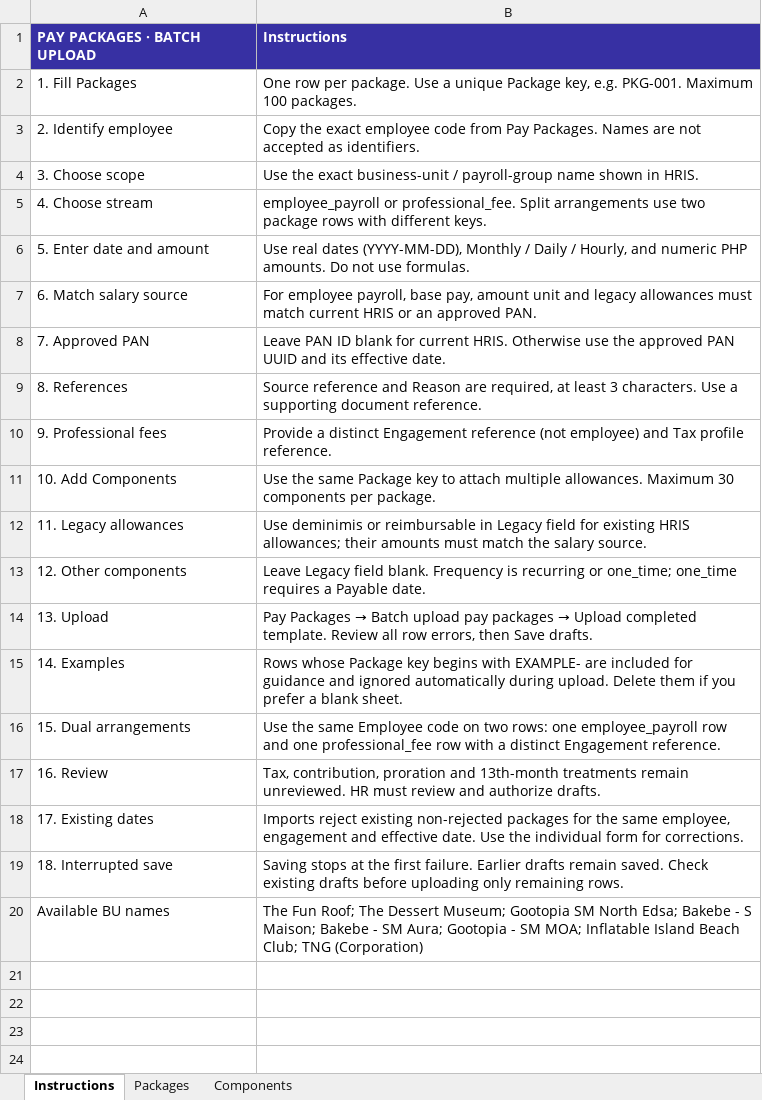
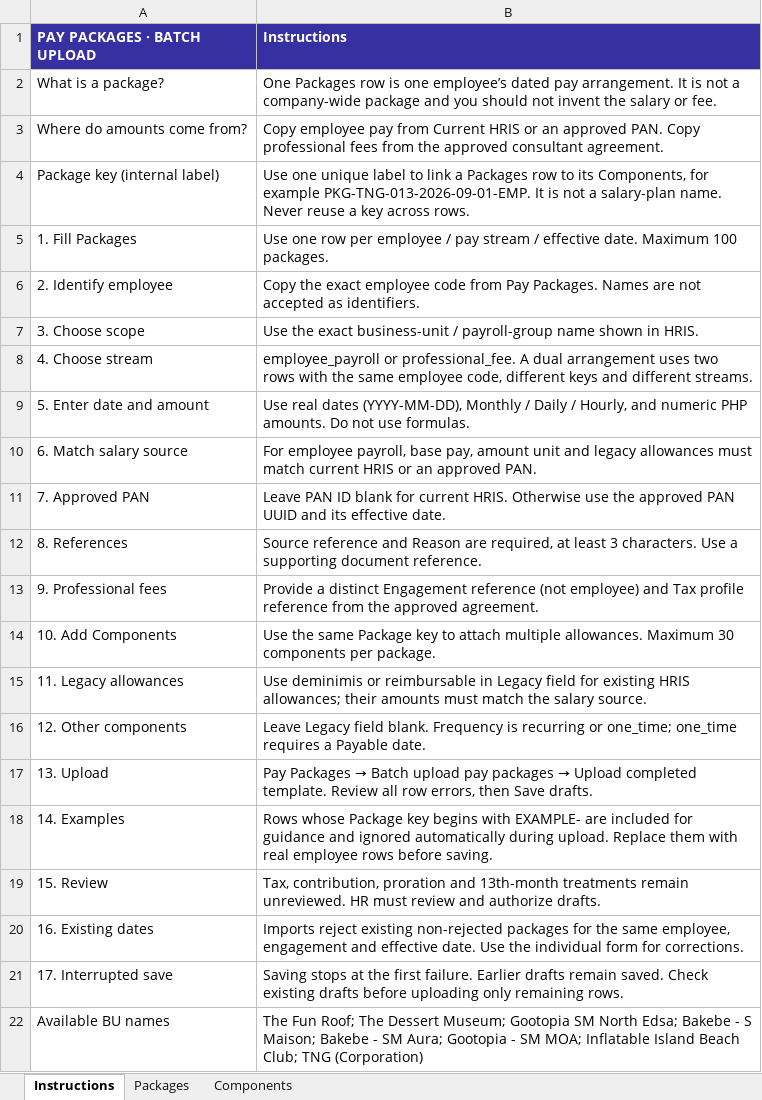
Before and after one commit to kei9chan/TNGHRIS, an Excel workbook: public/templates/Pay-Packages-Batch-Template.xlsx, sheet Instructions, drawn as a sheet; values as stored, in another font and other column widths than the file's, no borders; removed rows and columns are numbered as before the commit, all else as after; the diff names each change by its address in the sheet, - before the commit and + after, or states it on an @@ line.

Commit message:
Clarify pay package inputs and internal keys
Clarify pay package inputs and internal keys

```diff
--- a/public/templates/Pay-Packages-Batch-Template.xlsx (sheet Instructions)
+++ b/public/templates/Pay-Packages-Batch-Template.xlsx (sheet Instructions)
+row 2: What is a package? | One Packages row is one employee’s dated pay arrangement. It is not a company-wide package and you should not invent the salary or fee.
+row 3: Where do amounts come from? | Copy employee pay from Current HRIS or an approved PAN. Copy professional fees from the approved consultant agreement.
+row 4: Package key (internal label) | Use one unique label to link a Packages row to its Components, for example PKG-TNG-013-2026-09-01-EMP. It is not a salary-plan name. Never reuse a key across rows.
-B5 (Instructions): One row per package. Use a unique Package key, e.g. PKG-001. Maximum 100…
+B5 (Instructions): Use one row per employee / pay stream / effective date. Maximum 100…
-B8 (Instructions): …or professional_fee. Split arrangements use two package rows with different keys.
+B8 (Instructions): …or professional_fee. A dual arrangement uses two rows with the same employee code, different keys and different streams.
-B13 (Instructions): …Tax profile reference.
+B13 (Instructions): …Tax profile reference from the approved agreement.
-B18 (Instructions): …during upload. Delete them if you prefer a blank sheet.
+B18 (Instructions): …during upload. Replace them with real employee rows before saving.
-row 16: 15. Dual arrangements | Use the same Employee code on two rows: one employee_payroll row and one professional_fee row with a distinct Engagement reference.
-A19 (PAY PACKAGES · BATCH UPLOAD): 16. Review
+A19 (PAY PACKAGES · BATCH UPLOAD): 15. Review
-A20 (PAY PACKAGES · BATCH UPLOAD): 17. Existing dates
+A20 (PAY PACKAGES · BATCH UPLOAD): 16. Existing dates
-A21 (PAY PACKAGES · BATCH UPLOAD): 18. Interrupted save
+A21 (PAY PACKAGES · BATCH UPLOAD): 17. Interrupted save
```
Also changed, not shown: 1 other file.
